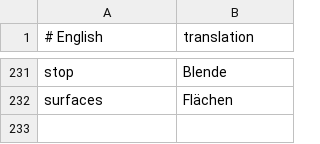
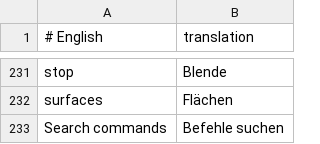
Before and after one commit to Oneptica/instaOptics, a TSV file: crates/ui-egui/i18n/de.tsv, drawn as a sheet; only a part is shown, gaps mark what is left out.

```diff
--- a/crates/ui-egui/i18n/de.tsv
+++ b/crates/ui-egui/i18n/de.tsv
@@ -232 +232,2 @@ stop	Blende
 surfaces	Flächen
+Search commands	Befehle suchen
```
Also changed, not shown: crates/ui-egui/i18n/es.tsv, crates/ui-egui/i18n/fr.tsv, 18 other files.
